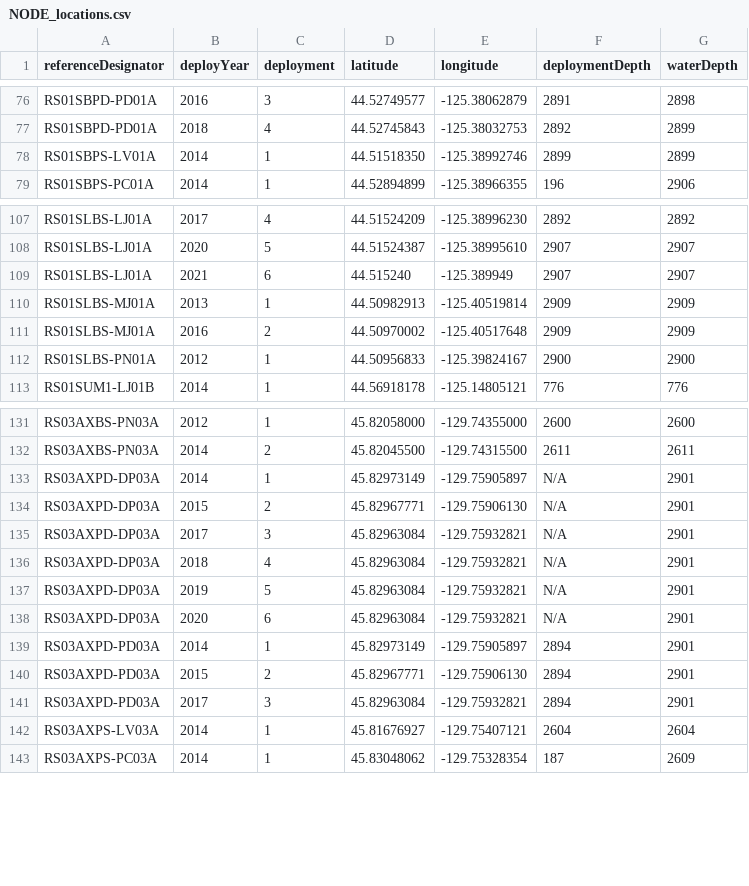
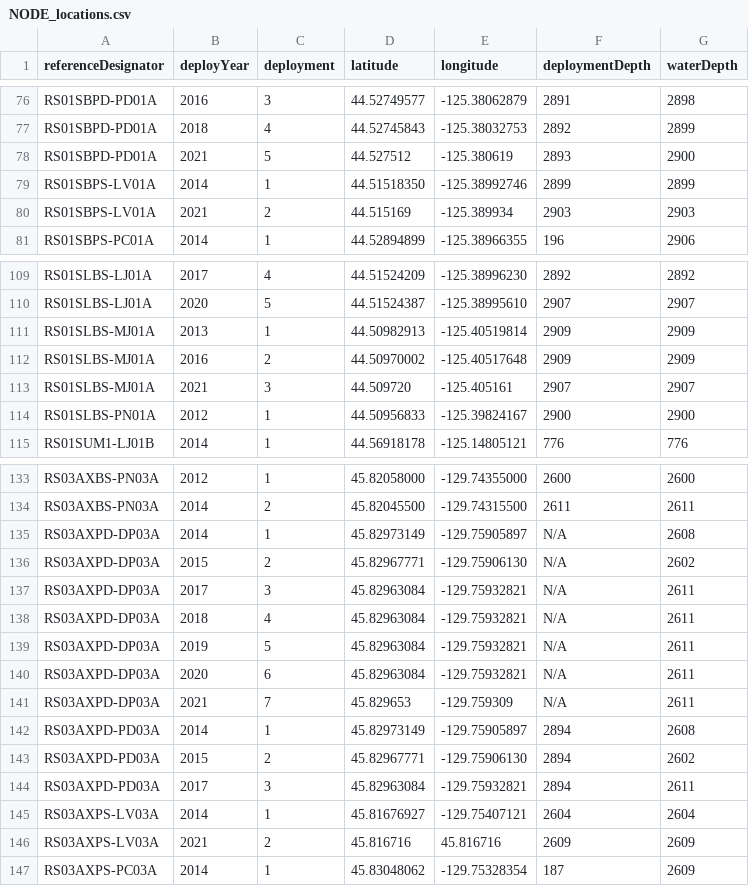
Before and after one commit to OOI-CabledArray/deployments, a CSV file: positions/NODE_locations.csv, drawn as a sheet; only a part is shown, gaps mark what is left out; the diff covers the shown part only.

```diff
--- a/positions/NODE_locations.csv
+++ b/positions/NODE_locations.csv
@@ -77,3 +77,5 @@ RS01SBPD-PD01A,2016,3,44.52749577,-125.38062879,2891,2898
 RS01SBPD-PD01A,2018,4,44.52745843,-125.38032753,2892,2899
+RS01SBPD-PD01A,2021,5,44.527512,-125.380619,2893,2900
 RS01SBPS-LV01A,2014,1,44.51518350,-125.38992746,2899,2899
+RS01SBPS-LV01A,2021,2,44.515169,-125.389934,2903,2903
 RS01SBPS-PC01A,2014,1,44.52894899,-125.38966355,196,2906
@@ -108,5 +110,5 @@ RS01SLBS-LJ01A,2017,4,44.51524209,-125.38996230,2892,2892
 RS01SLBS-LJ01A,2020,5,44.51524387,-125.38995610,2907,2907
-RS01SLBS-LJ01A,2021,6,44.515240,-125.389949,2907,2907
 RS01SLBS-MJ01A,2013,1,44.50982913,-125.40519814,2909,2909
 RS01SLBS-MJ01A,2016,2,44.50970002,-125.40517648,2909,2909
+RS01SLBS-MJ01A,2021,3,44.509720,-125.405161,2907,2907
 RS01SLBS-PN01A,2012,1,44.50956833,-125.39824167,2900,2900
@@ -132,12 +134,14 @@ RS03AXBS-PN03A,2012,1,45.82058000,-129.74355000,2600,2600
 RS03AXBS-PN03A,2014,2,45.82045500,-129.74315500,2611,2611
-RS03AXPD-DP03A,2014,1,45.82973149,-129.75905897,N/A,2901
-RS03AXPD-DP03A,2015,2,45.82967771,-129.75906130,N/A,2901
-RS03AXPD-DP03A,2017,3,45.82963084,-129.75932821,N/A,2901
-RS03AXPD-DP03A,2018,4,45.82963084,-129.75932821,N/A,2901
-RS03AXPD-DP03A,2019,5,45.82963084,-129.75932821,N/A,2901
-RS03AXPD-DP03A,2020,6,45.82963084,-129.75932821,N/A,2901
-RS03AXPD-PD03A,2014,1,45.82973149,-129.75905897,2894,2901
-RS03AXPD-PD03A,2015,2,45.82967771,-129.75906130,2894,2901
-RS03AXPD-PD03A,2017,3,45.82963084,-129.75932821,2894,2901
+RS03AXPD-DP03A,2014,1,45.82973149,-129.75905897,N/A,2608
+RS03AXPD-DP03A,2015,2,45.82967771,-129.75906130,N/A,2602
+RS03AXPD-DP03A,2017,3,45.82963084,-129.75932821,N/A,2611
+RS03AXPD-DP03A,2018,4,45.82963084,-129.75932821,N/A,2611
+RS03AXPD-DP03A,2019,5,45.82963084,-129.75932821,N/A,2611
+RS03AXPD-DP03A,2020,6,45.82963084,-129.75932821,N/A,2611
+RS03AXPD-DP03A,2021,7,45.829653,-129.759309,N/A,2611
+RS03AXPD-PD03A,2014,1,45.82973149,-129.75905897,2894,2608
+RS03AXPD-PD03A,2015,2,45.82967771,-129.75906130,2894,2602
+RS03AXPD-PD03A,2017,3,45.82963084,-129.75932821,2894,2611
 RS03AXPS-LV03A,2014,1,45.81676927,-129.75407121,2604,2604
+RS03AXPS-LV03A,2021,2,45.816716,45.816716,2609,2609
 RS03AXPS-PC03A,2014,1,45.83048062,-129.75328354,187,2609
```
Also changed, not shown: 3 added rows, 1 removed row and 4 edited cells elsewhere in this file, positions/INSTRUMENT_locations.csv.
